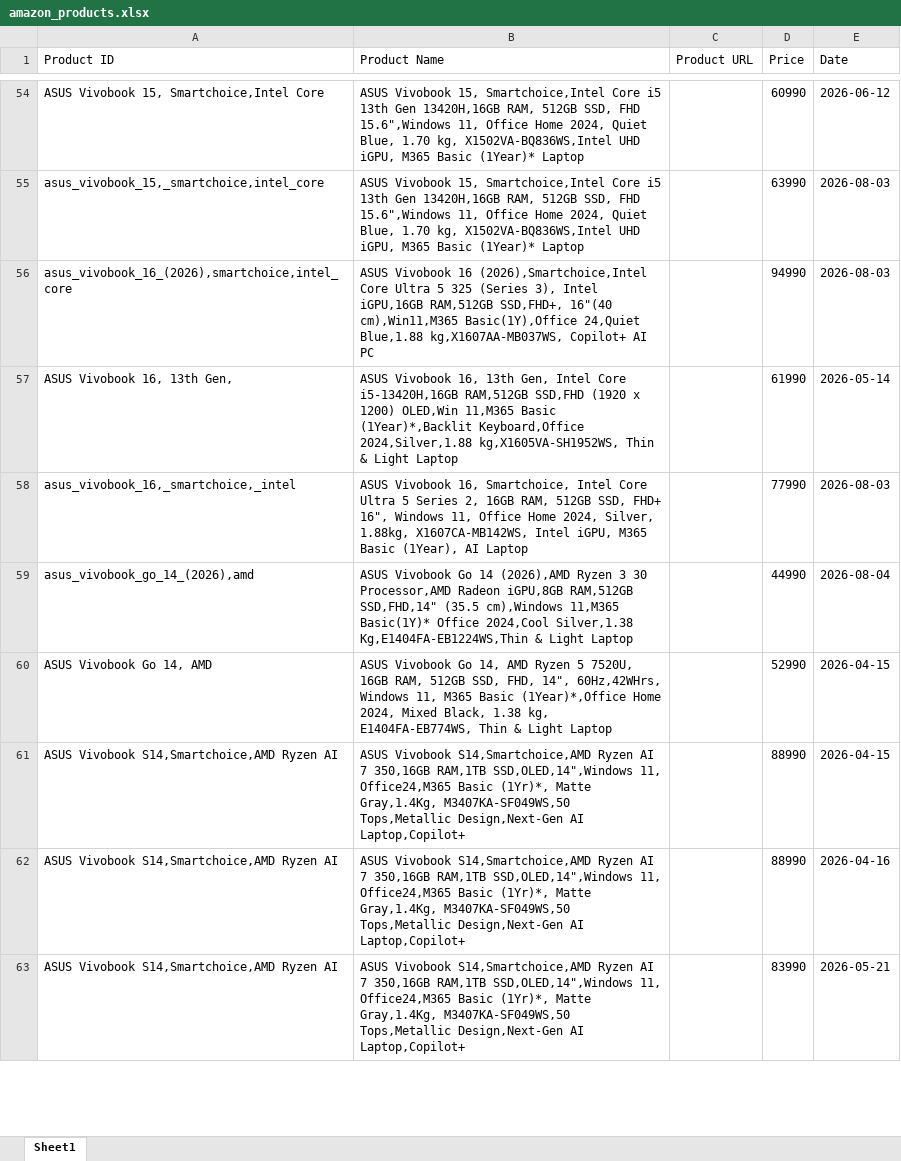
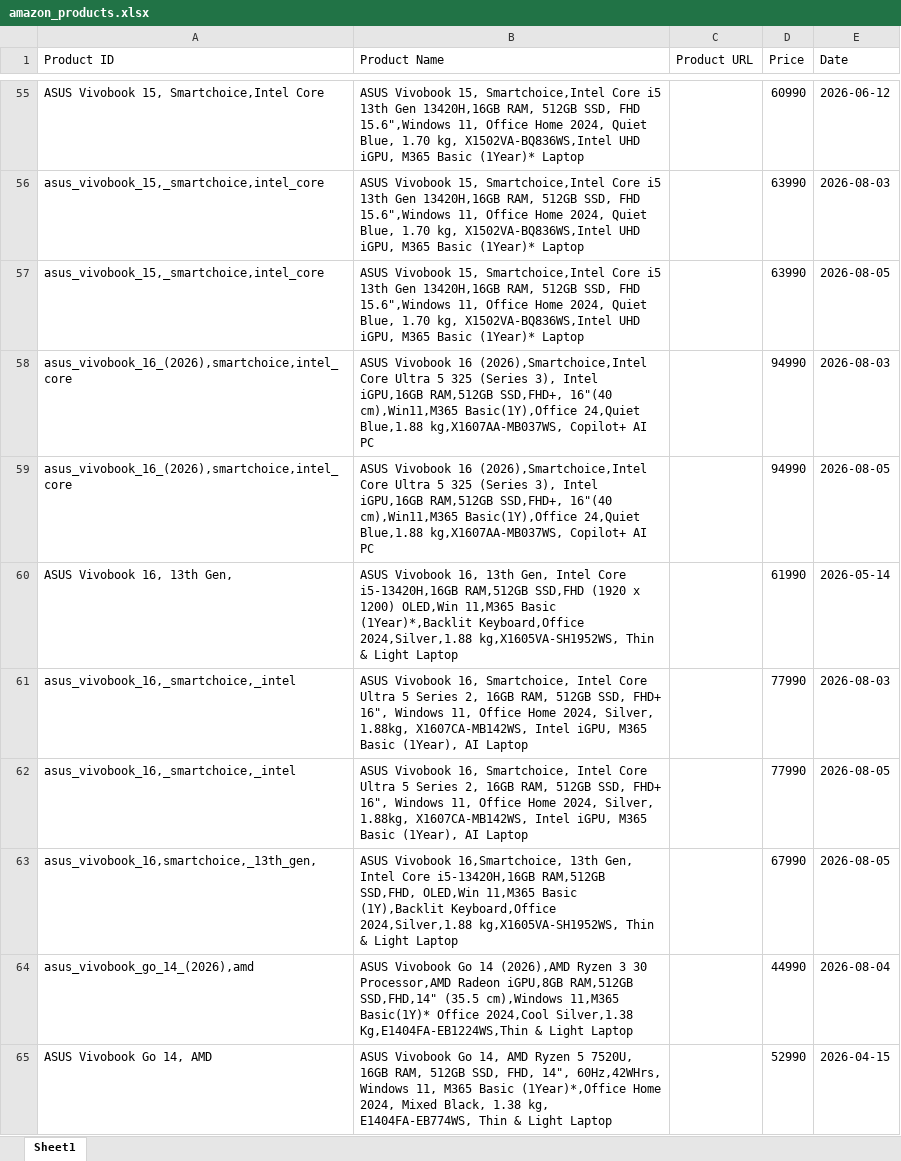
Before and after one commit to hanumanlasowjanya-cloud/amazon-price-tracking-project, an Excel workbook: amazon_products.xlsx, sheet Sheet1, drawn as a sheet; only a part is shown, gaps mark what is left out; the shorter side is filled out with more unchanged rows; values as stored, in another font and other column widths than the file's, no borders; the diff covers the shown part only; the diff names each change by its address in the sheet, - before the commit and + after, or states it on an @@ line.

Commit message:
Daily Amazon price update - 2026-08-05

```diff
--- a/amazon_products.xlsx (sheet Sheet1)
+++ b/amazon_products.xlsx (sheet Sheet1)
+row 57: asus_vivobook_15,_smartchoice,intel_core | ASUS Vivobook 15, Smartchoice,Intel Core i5 13th Gen 13420H,16GB RAM, 512GB SSD, FHD 15.6",Windows 11, Office Home 2024, Quiet Blue, 1.70 kg, X1502VA-BQ836WS,Intel UHD iGPU, M365 Basic (1Year)* Laptop |  | 63990 | 2026-08-05
+row 59: asus_vivobook_16_(2026),smartchoice,intel_core | ASUS Vivobook 16 (2026),Smartchoice,Intel Core Ultra 5 325 (Series 3), Intel iGPU,16GB RAM,512GB SSD,FHD+, 16"(40 cm),Win11,M365 Basic(1Y),Office 24,Quiet Blue,1.88 kg,X1607AA-MB037WS, Copilot+ AI PC |  | 94990 | 2026-08-05
+row 62: asus_vivobook_16,_smartchoice,_intel | ASUS Vivobook 16, Smartchoice, Intel Core Ultra 5 Series 2, 16GB RAM, 512GB SSD, FHD+ 16", Windows 11, Office Home 2024, Silver, 1.88kg, X1607CA-MB142WS, Intel iGPU, M365 Basic (1Year), AI Laptop |  | 77990 | 2026-08-05
+row 63: asus_vivobook_16,smartchoice,_13th_gen, | ASUS Vivobook 16,Smartchoice, 13th Gen, Intel Core i5-13420H,16GB RAM,512GB SSD,FHD, OLED,Win 11,M365 Basic (1Y),Backlit Keyboard,Office 2024,Silver,1.88 kg,X1605VA-SH1952WS, Thin & Light Laptop |  | 67990 | 2026-08-05
```
Also changed, not shown: 14 added rows elsewhere in this sheet.
